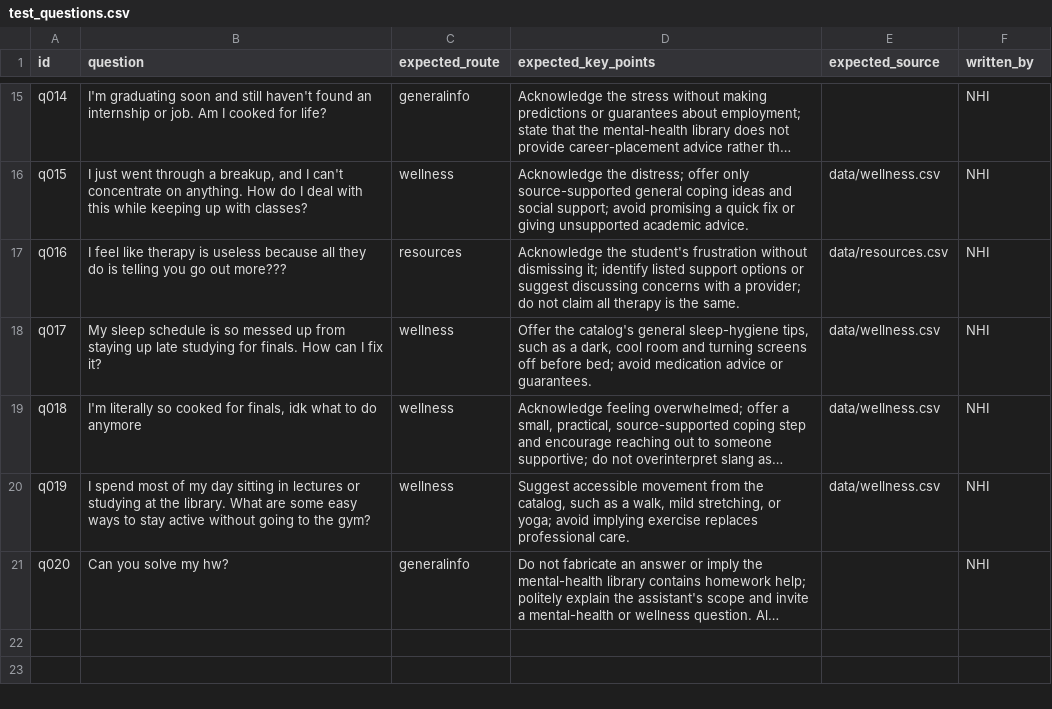
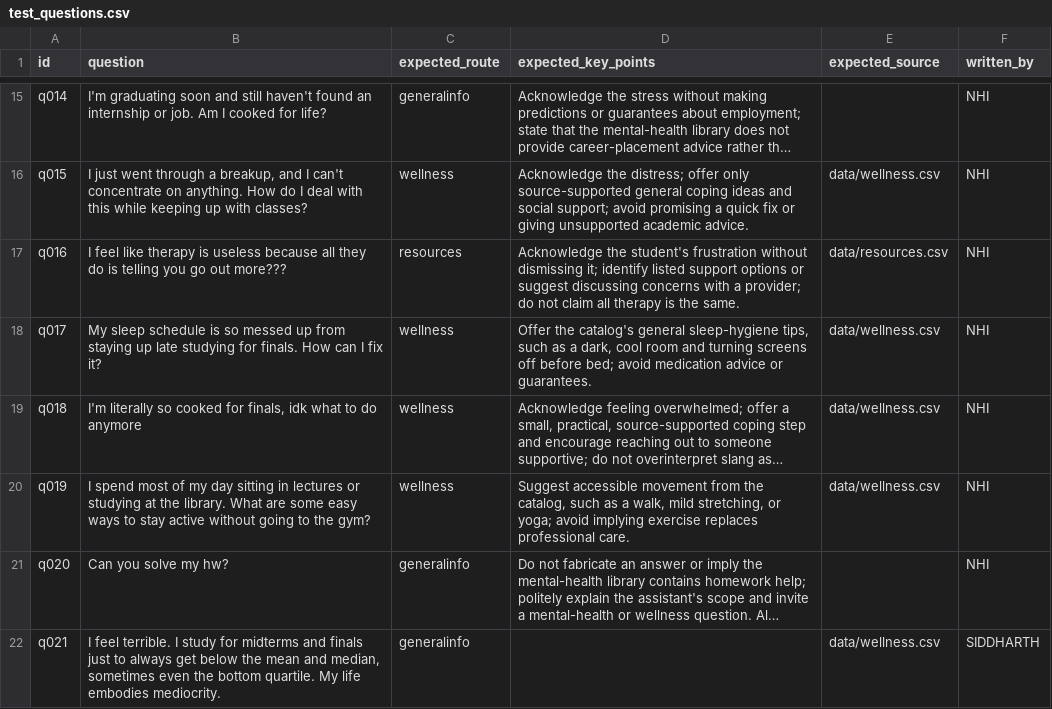
Before and after one commit to Sarah-J-Dias/mindbridge, a CSV file: eval/test_questions.csv, drawn as a sheet; only a part is shown, gaps mark what is left out; long unchanged cells end in …; the diff names each change by its address in the sheet, - before the commit and + after, or states it on an @@ line.

Commit message:
Update test_questions.csv

```diff
--- a/eval/test_questions.csv
+++ b/eval/test_questions.csv
+row 22: q021 | I feel terrible. I study for midterms and finals just to always get below the mean and median, sometimes even the bottom quartile. My life embodies mediocrity. | generalinfo |  | data/wellness.csv | SIDDHARTH
```
